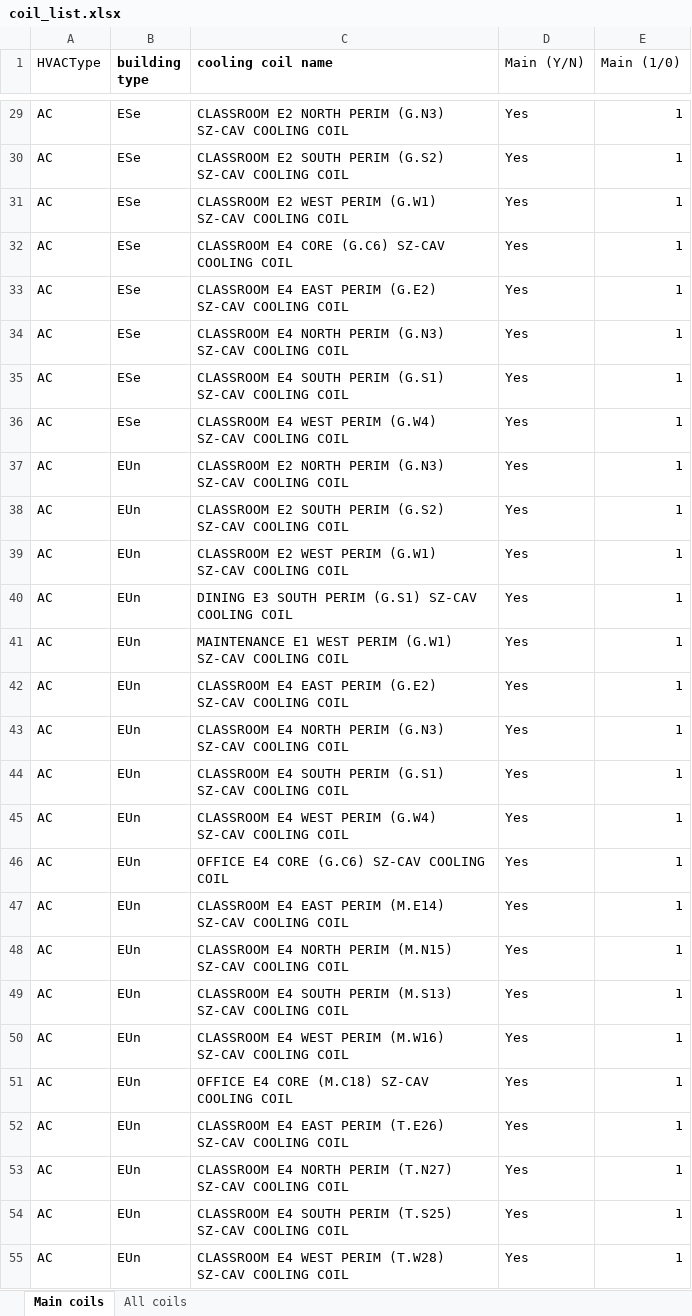
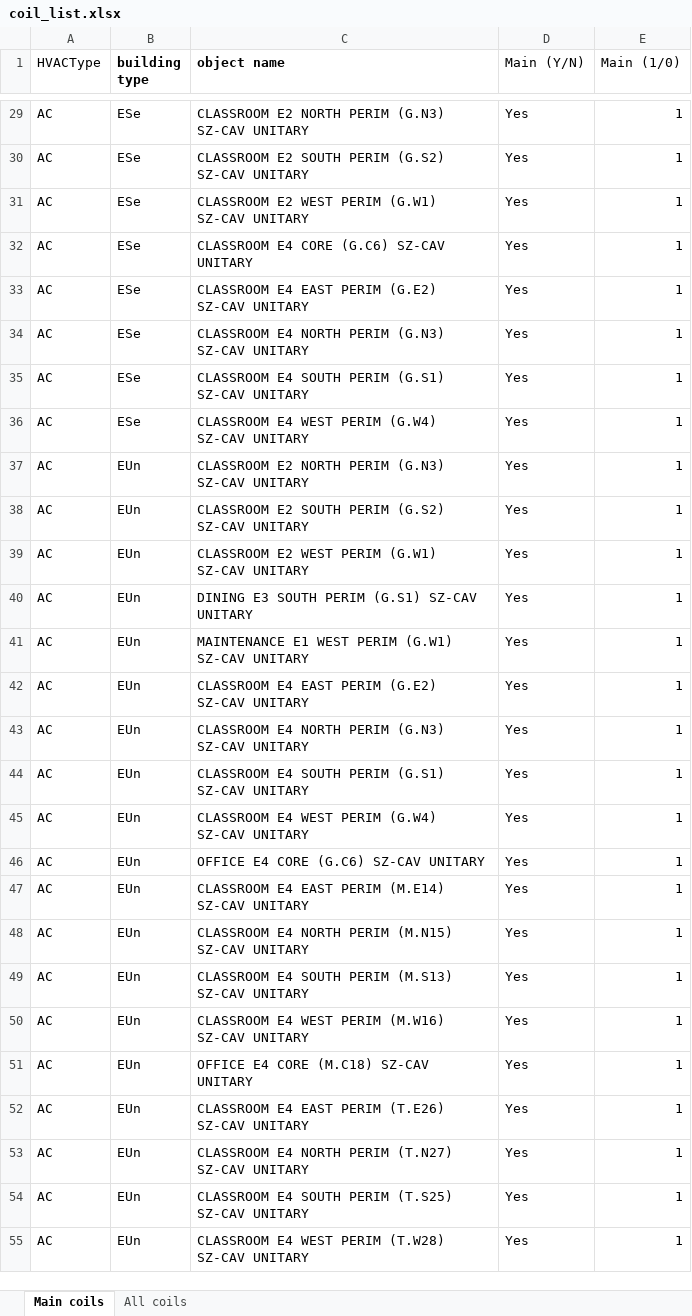
Before and after one commit to sound-data/DEER-Prototypes-EnergyPlus, an Excel workbook: commercial measures/SWHC046-04 Pkg HP AC Com/coil_list.xlsx, sheet Main coils, drawn as a sheet; only a part is shown, gaps mark what is left out; values as stored, in another font and other column widths than the file's, no borders; the diff covers the shown part only; the diff names each change by its address in the sheet, - before the commit and + after, or states it on an @@ line.

Commit message:
Convert main HVAC filter from coil to system and column "object"

```diff
--- a/commercial measures/SWHC046-04 Pkg HP AC Com/coil_list.xlsx (sheet Main coils)
+++ b/commercial measures/SWHC046-04 Pkg HP AC Com/coil_list.xlsx (sheet Main coils)
-C1: cooling coil name
+C1: object name
-C29 (object name): …(G.N3) SZ-CAV COOLING COIL
+C29 (object name): …(G.N3) SZ-CAV UNITARY
-C30 (object name): …(G.S2) SZ-CAV COOLING COIL
+C30 (object name): …(G.S2) SZ-CAV UNITARY
-C31 (object name): …(G.W1) SZ-CAV COOLING COIL
+C31 (object name): …(G.W1) SZ-CAV UNITARY
-C32 (object name): CLASSROOM E4 CORE (G.C6) SZ-CAV COOLING COIL
+C32 (object name): CLASSROOM E4 CORE (G.C6) SZ-CAV UNITARY
-C33 (object name): …(G.E2) SZ-CAV COOLING COIL
+C33 (object name): …(G.E2) SZ-CAV UNITARY
-C34 (object name): …(G.N3) SZ-CAV COOLING COIL
+C34 (object name): …(G.N3) SZ-CAV UNITARY
-C35 (object name): …(G.S1) SZ-CAV COOLING COIL
+C35 (object name): …(G.S1) SZ-CAV UNITARY
-C36 (object name): …(G.W4) SZ-CAV COOLING COIL
+C36 (object name): …(G.W4) SZ-CAV UNITARY
-C37 (object name): …(G.N3) SZ-CAV COOLING COIL
+C37 (object name): …(G.N3) SZ-CAV UNITARY
-C38 (object name): …(G.S2) SZ-CAV COOLING COIL
+C38 (object name): …(G.S2) SZ-CAV UNITARY
-C39 (object name): …(G.W1) SZ-CAV COOLING COIL
+C39 (object name): …(G.W1) SZ-CAV UNITARY
-C40 (object name): …(G.S1) SZ-CAV COOLING COIL
+C40 (object name): …(G.S1) SZ-CAV UNITARY
-C41 (object name): …(G.W1) SZ-CAV COOLING COIL
+C41 (object name): …(G.W1) SZ-CAV UNITARY
-C42 (object name): …(G.E2) SZ-CAV COOLING COIL
+C42 (object name): …(G.E2) SZ-CAV UNITARY
-C43 (object name): …(G.N3) SZ-CAV COOLING COIL
+C43 (object name): …(G.N3) SZ-CAV UNITARY
-C44 (object name): …(G.S1) SZ-CAV COOLING COIL
+C44 (object name): …(G.S1) SZ-CAV UNITARY
-C45 (object name): …(G.W4) SZ-CAV COOLING COIL
+C45 (object name): …(G.W4) SZ-CAV UNITARY
-C46 (object name): OFFICE E4 CORE (G.C6) SZ-CAV COOLING COIL
+C46 (object name): OFFICE E4 CORE (G.C6) SZ-CAV UNITARY
-C47 (object name): …(M.E14) SZ-CAV COOLING COIL
+C47 (object name): …(M.E14) SZ-CAV UNITARY
-C48 (object name): …(M.N15) SZ-CAV COOLING COIL
+C48 (object name): …(M.N15) SZ-CAV UNITARY
-C49 (object name): …(M.S13) SZ-CAV COOLING COIL
+C49 (object name): …(M.S13) SZ-CAV UNITARY
-C50 (object name): …(M.W16) SZ-CAV COOLING COIL
+C50 (object name): …(M.W16) SZ-CAV UNITARY
-C51 (object name): OFFICE E4 CORE (M.C18) SZ-CAV COOLING COIL
+C51 (object name): OFFICE E4 CORE (M.C18) SZ-CAV UNITARY
-C52 (object name): …(T.E26) SZ-CAV COOLING COIL
+C52 (object name): …(T.E26) SZ-CAV UNITARY
-C53 (object name): …(T.N27) SZ-CAV COOLING COIL
+C53 (object name): …(T.N27) SZ-CAV UNITARY
-C54 (object name): …(T.S25) SZ-CAV COOLING COIL
+C54 (object name): …(T.S25) SZ-CAV UNITARY
-C55 (object name): …(T.W28) SZ-CAV COOLING COIL
+C55 (object name): …(T.W28) SZ-CAV UNITARY
```
Also changed, not shown: 135 edited cells elsewhere in this sheet.
